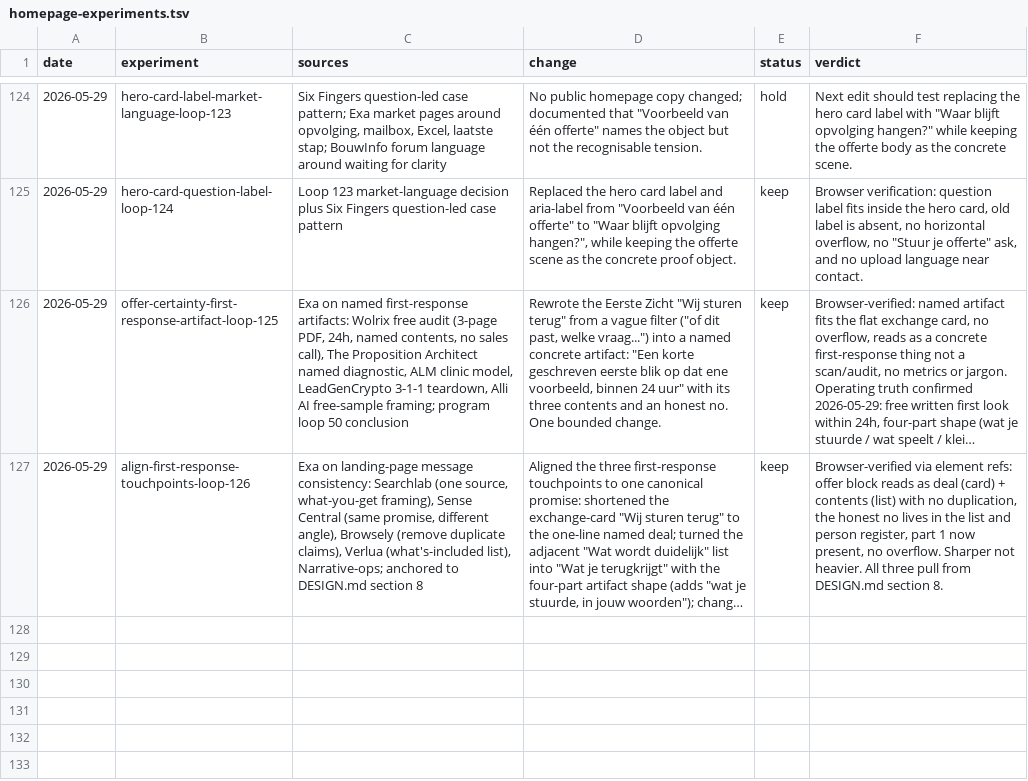
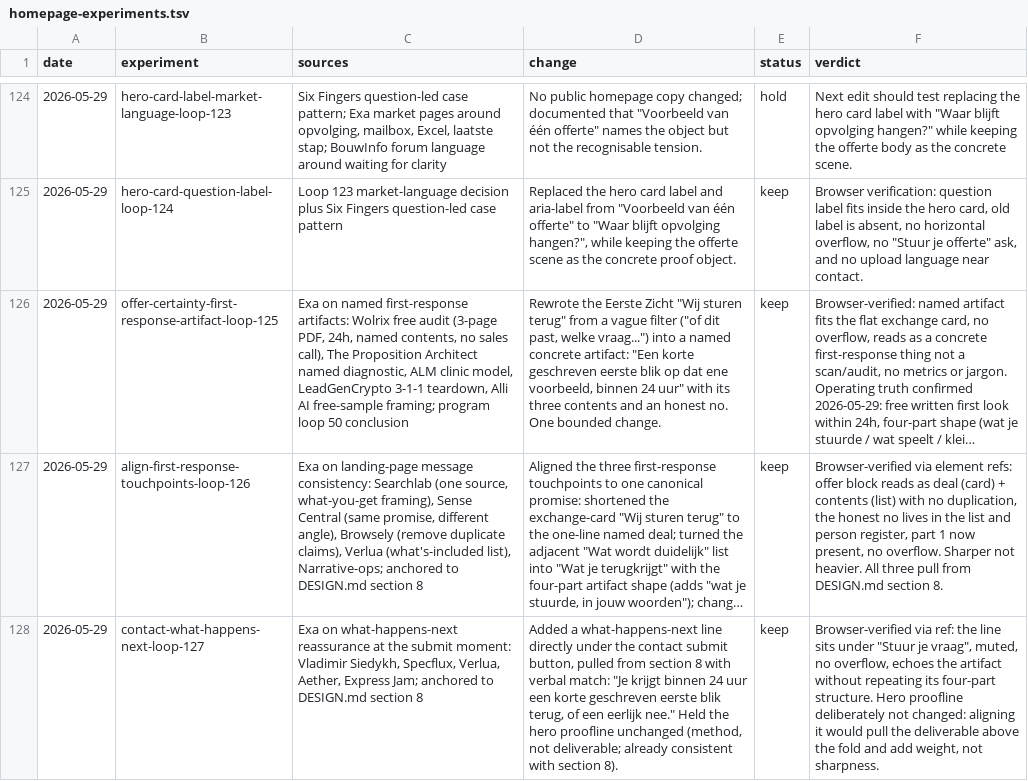
Before and after one commit to ChristopheAI/vastpakt, a TSV file: docs/experiments/homepage-experiments.tsv, drawn as a sheet; only a part is shown, gaps mark what is left out; long unchanged cells end in …; the diff names each change by its address in the sheet, - before the commit and + after, or states it on an @@ line.

```diff
--- a/docs/experiments/homepage-experiments.tsv
+++ b/docs/experiments/homepage-experiments.tsv
+row 128: 2026-05-29 | contact-what-happens-next-loop-127 | Exa on what-happens-next reassurance at the submit moment: Vladimir Siedykh, Specflux, Verlua, Aether, Express Jam; anchored to DESIGN.md section 8 | Added a what-happens-next line directly under the contact submit button, pulled from section 8 with verbal match: "Je krijgt binnen 24 uur een korte geschreven eerste blik terug, of een eerlijk nee." Held the hero proofline unchanged (method, not deliverable; already consistent with section 8). | keep | Browser-verified via ref: the line sits under "Stuur je vraag", muted, no overflow, echoes the artifact without repeating its four-part structure. Hero proofline deliberately not changed: aligning it would pull the deliverable above the fold and add weight, not sharpness.
```
Also changed, not shown: 3 other files.
